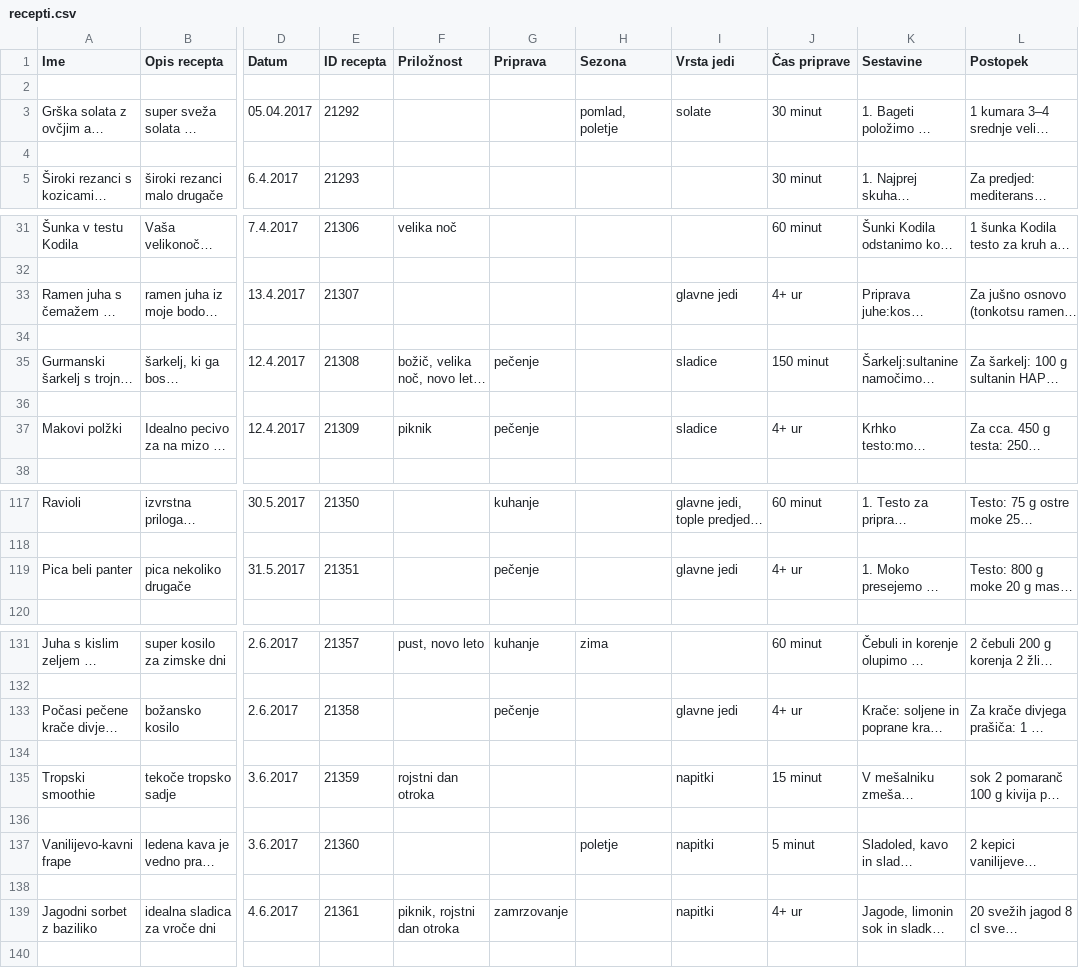
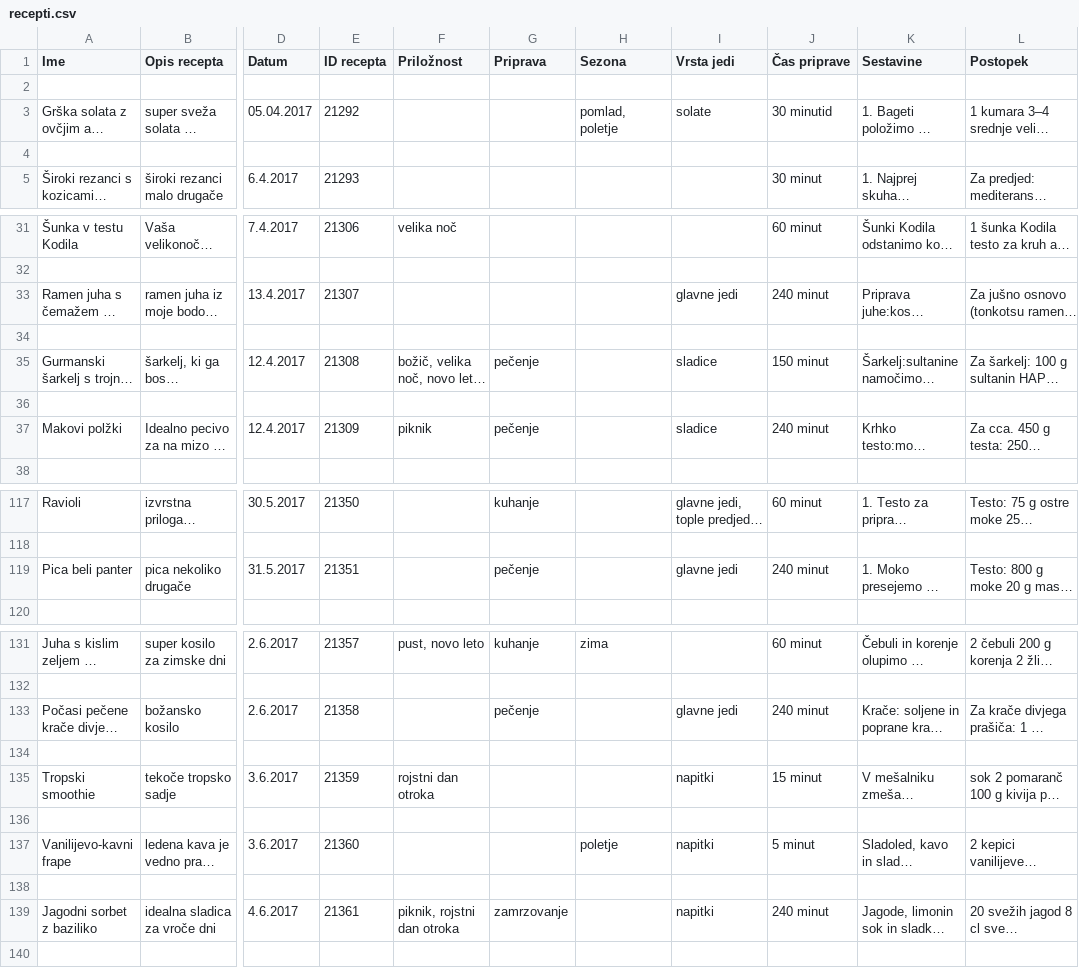
Before and after one commit to lauraguzeljblatnik/najej.se, a CSV file: recepti.csv, drawn as a sheet; only a part is shown, gaps mark what is left out; long unchanged cells end in …; the diff covers the shown part only; the diff names each change by its address in the sheet, - before the commit and + after, or states it on an @@ line.

```diff
--- a/recepti.csv
+++ b/recepti.csv
-J3 (Čas priprave): 30 minut
+J3 (Čas priprave): 30 minutid
-J33 (Čas priprave): 4+ ur
+J33 (Čas priprave): 240 minut
-J37 (Čas priprave): 4+ ur
+J37 (Čas priprave): 240 minut
-J119 (Čas priprave): 4+ ur
+J119 (Čas priprave): 240 minut
-J133 (Čas priprave): 4+ ur
+J133 (Čas priprave): 240 minut
-J139 (Čas priprave): 4+ ur
+J139 (Čas priprave): 240 minut
```
Also changed, not shown: 3 edited cells elsewhere in this file, 13 other files.
